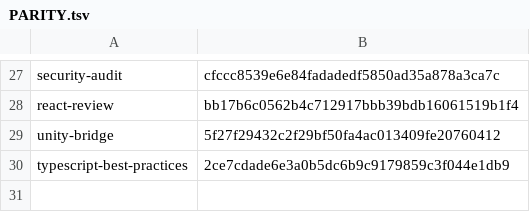
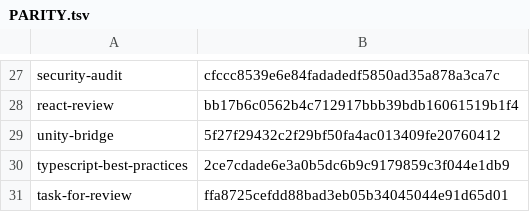
Before and after one commit to joeaguilar/skills, a TSV file: codex/PARITY.tsv, drawn as a sheet; only a part is shown, gaps mark what is left out; the diff names each change by its address in the sheet, - before the commit and + after, or states it on an @@ line.

Commit message:
feat(task-for-review): port the skill to the Codex tree

```diff
--- a/codex/PARITY.tsv
+++ b/codex/PARITY.tsv
+row 31: task-for-review | ffa8725cefdd88bad3eb05b34045044e91d65d01
```
Also changed, not shown: 17 other files.
